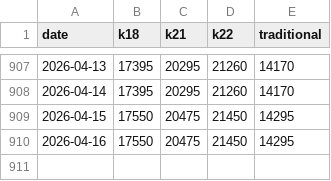
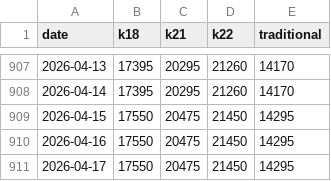
Before and after one commit to rokeyfx/scrap-price-gold, a CSV file: fe/src/prices.csv, drawn as a sheet; only a part is shown, gaps mark what is left out; the diff names each change by its address in the sheet, - before the commit and + after, or states it on an @@ line.

Commit message:
[auto] updated prices

```diff
--- a/fe/src/prices.csv
+++ b/fe/src/prices.csv
+row 911: 2026-04-17 | 17550 | 20475 | 21450 | 14295
```
